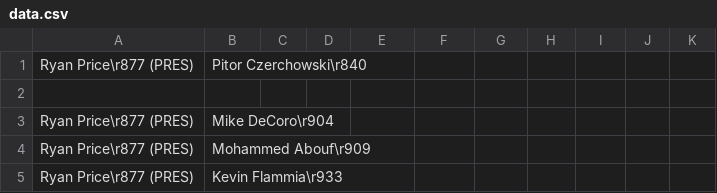
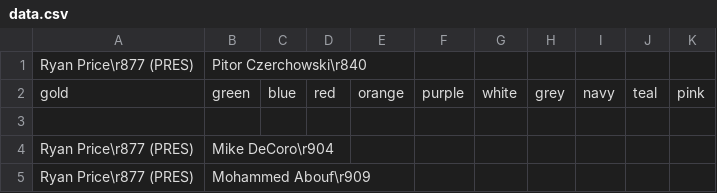
Before and after one commit to bkreiser01/sigep-family-tree, a CSV file: data.csv, drawn as a sheet; only a part is shown; the shorter side is filled out with more unchanged rows; the diff names each change by its address in the sheet, - before the commit and + after, or states it on an @@ line.

Commit message:
moved colors to data

```diff
--- a/data.csv
+++ b/data.csv
+row 2: gold | green | blue | red | orange | purple | white | grey | navy | teal | pink
```
Also changed, not shown: 2 other files.
